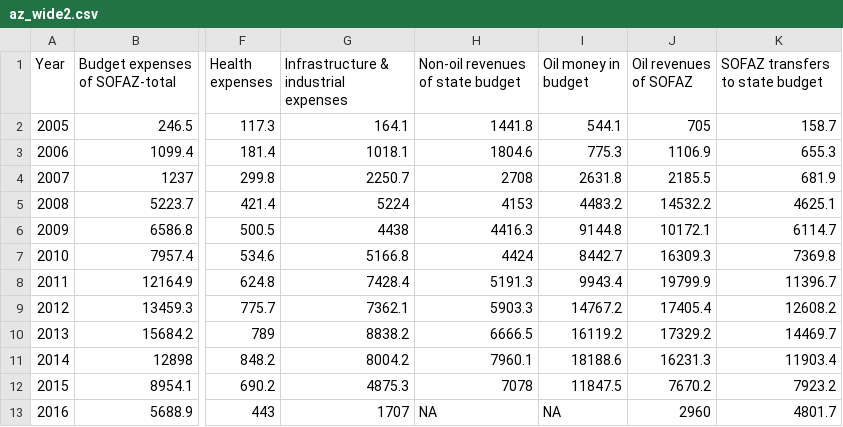
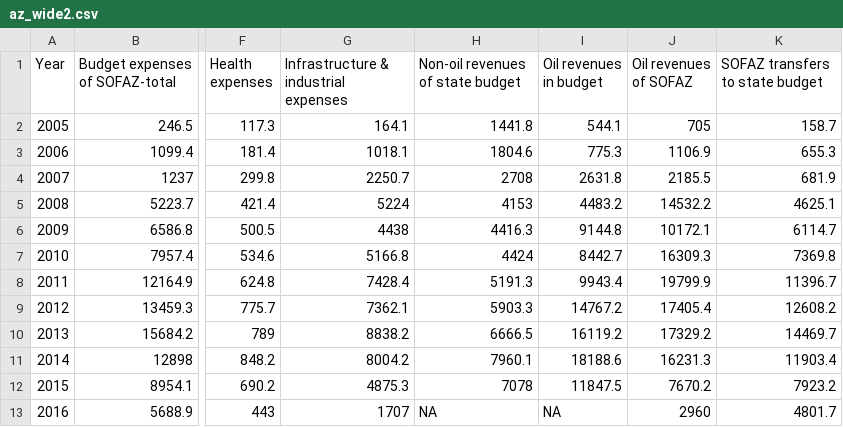
Before and after one commit to NRGI/NRGI.github.io, a CSV file: D3/AZ/az_wide2.csv, drawn as a sheet; only a part is shown, gaps mark what is left out; the diff names each change by its address in the sheet, - before the commit and + after, or states it on an @@ line.

```diff
--- a/D3/AZ/az_wide2.csv
+++ b/D3/AZ/az_wide2.csv
-I1: Oil money in budget
+I1: Oil revenues in budget
```
Also changed, not shown: 3 other files.
